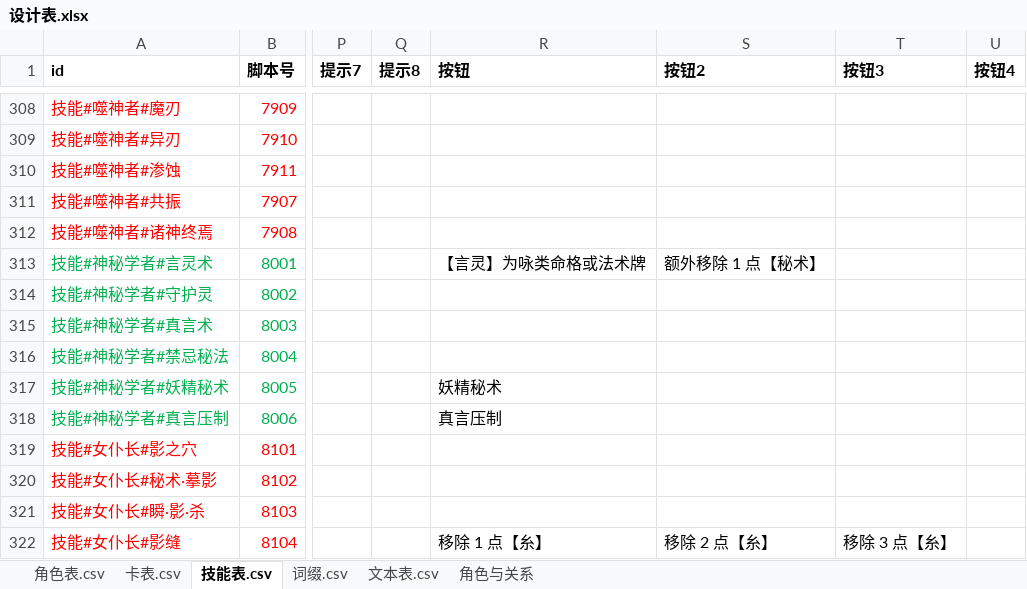
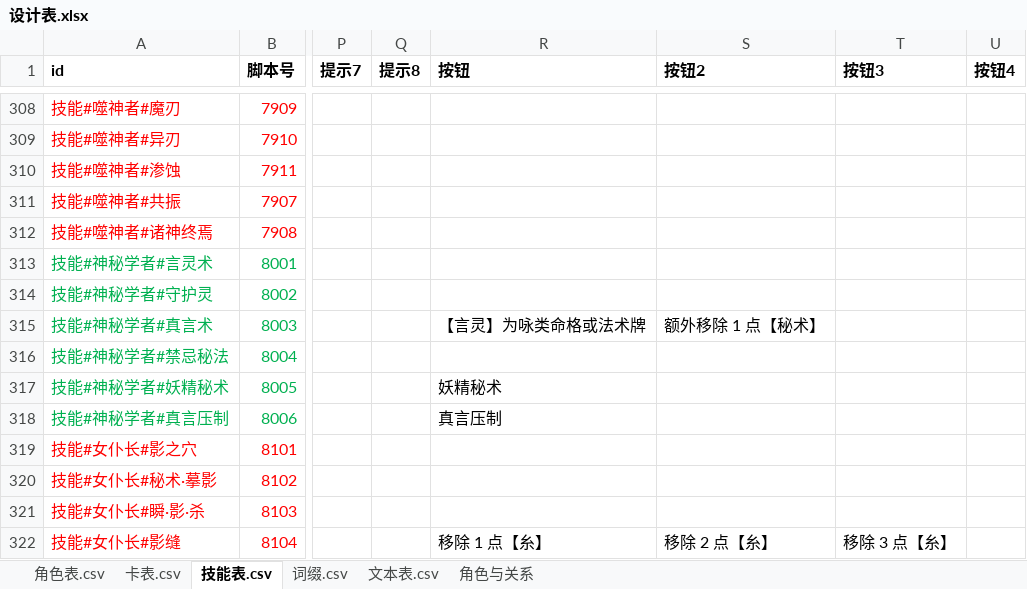
Before and after one commit to johnnash2017/xianyu_xingbei, an Excel workbook: Table/Design/设计表.xlsx, sheet 技能表.csv, drawn as a sheet; only a part is shown, gaps mark what is left out; values as stored, in another font and other column widths than the file's, no borders; the diff names each change by its address in the sheet, - before the commit and + after, or states it on an @@ line.

```diff
--- a/Table/Design/设计表.xlsx (sheet 技能表.csv)
+++ b/Table/Design/设计表.xlsx (sheet 技能表.csv)
-R313 (按钮): 【言灵】为咏类命格或法术牌
+R313 (按钮): (empty)
-S313 (按钮2): 额外移除 1 点【秘术】
+S313 (按钮2): (empty)
-R315 (按钮): (empty)
+R315 (按钮): 【言灵】为咏类命格或法术牌
-S315 (按钮2): (empty)
+S315 (按钮2): 额外移除 1 点【秘术】
```
Also changed, not shown: 8 other files.
